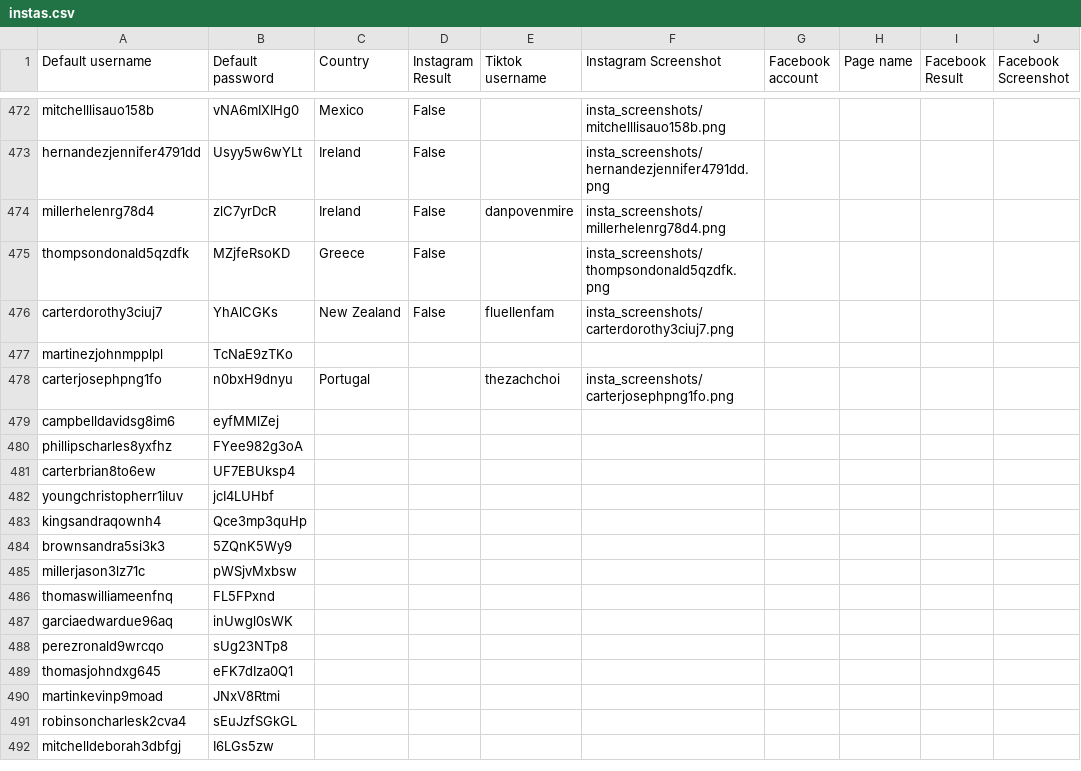
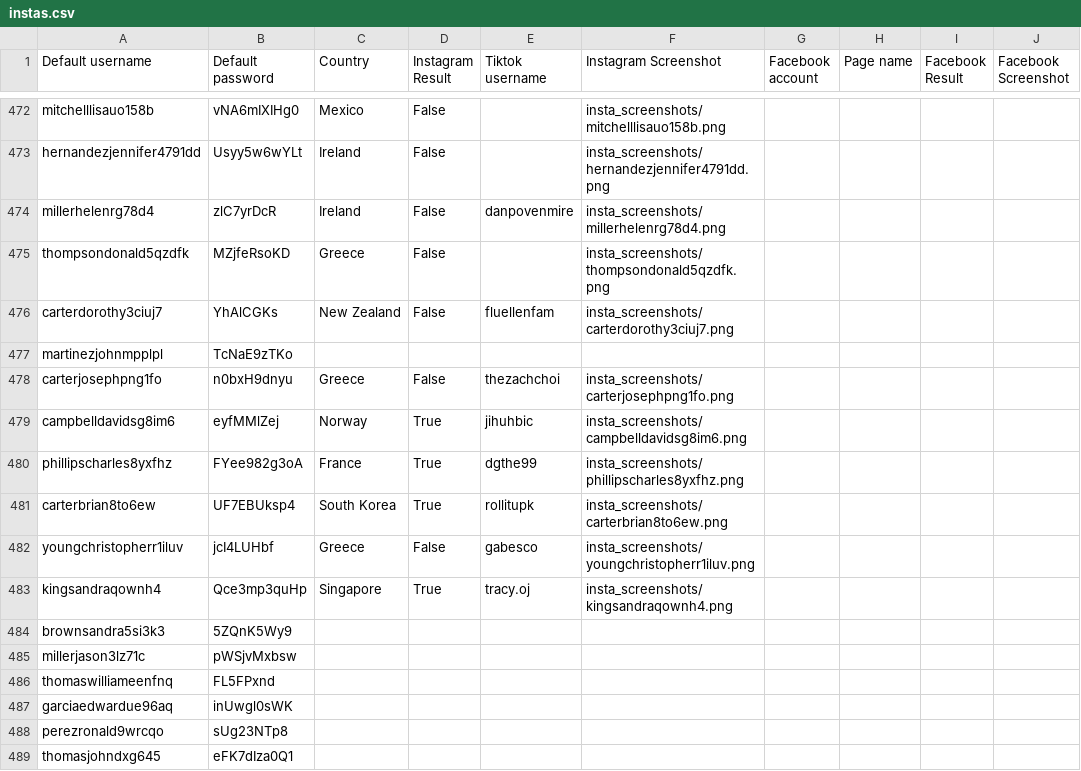
Before and after one commit to sammiphone6/Content_Arbitrage, a CSV file: account_adding/data/instas.csv, drawn as a sheet; only a part is shown, gaps mark what is left out; the shorter side is filled out with more unchanged rows; the diff names each change by its address in the sheet, - before the commit and + after, or states it on an @@ line.

```diff
--- a/account_adding/data/instas.csv
+++ b/account_adding/data/instas.csv
-C478 (Country): Portugal
+C478 (Country): Greece
-D478 (Instagram Result): (empty)
+D478 (Instagram Result): False
-C479 (Country): (empty)
+C479 (Country): Norway
-D479:D481 (Instagram Result): (empty)
+D479:D481 (Instagram Result): True
-E479 (Tiktok username): (empty)
+E479 (Tiktok username): jihuhbic
-F479 (Instagram Screenshot): (empty)
+F479 (Instagram Screenshot): insta_screenshots/campbelldavidsg8im6.png
-C480 (Country): (empty)
+C480 (Country): France
-E480 (Tiktok username): (empty)
+E480 (Tiktok username): dgthe99
-F480 (Instagram Screenshot): (empty)
+F480 (Instagram Screenshot): insta_screenshots/phillipscharles8yxfhz.png
-C481 (Country): (empty)
+C481 (Country): South Korea
-E481 (Tiktok username): (empty)
+E481 (Tiktok username): rollitupk
-F481 (Instagram Screenshot): (empty)
+F481 (Instagram Screenshot): insta_screenshots/carterbrian8to6ew.png
-C482 (Country): (empty)
+C482 (Country): Greece
-D482 (Instagram Result): (empty)
+D482 (Instagram Result): False
-E482 (Tiktok username): (empty)
+E482 (Tiktok username): gabesco
-F482 (Instagram Screenshot): (empty)
+F482 (Instagram Screenshot): insta_screenshots/youngchristopherr1iluv.png
-C483 (Country): (empty)
+C483 (Country): Singapore
-D483 (Instagram Result): (empty)
+D483 (Instagram Result): True
-E483 (Tiktok username): (empty)
+E483 (Tiktok username): tracy.oj
-F483 (Instagram Screenshot): (empty)
+F483 (Instagram Screenshot): insta_screenshots/kingsandraqownh4.png
```
Also changed, not shown: 9 other files.
